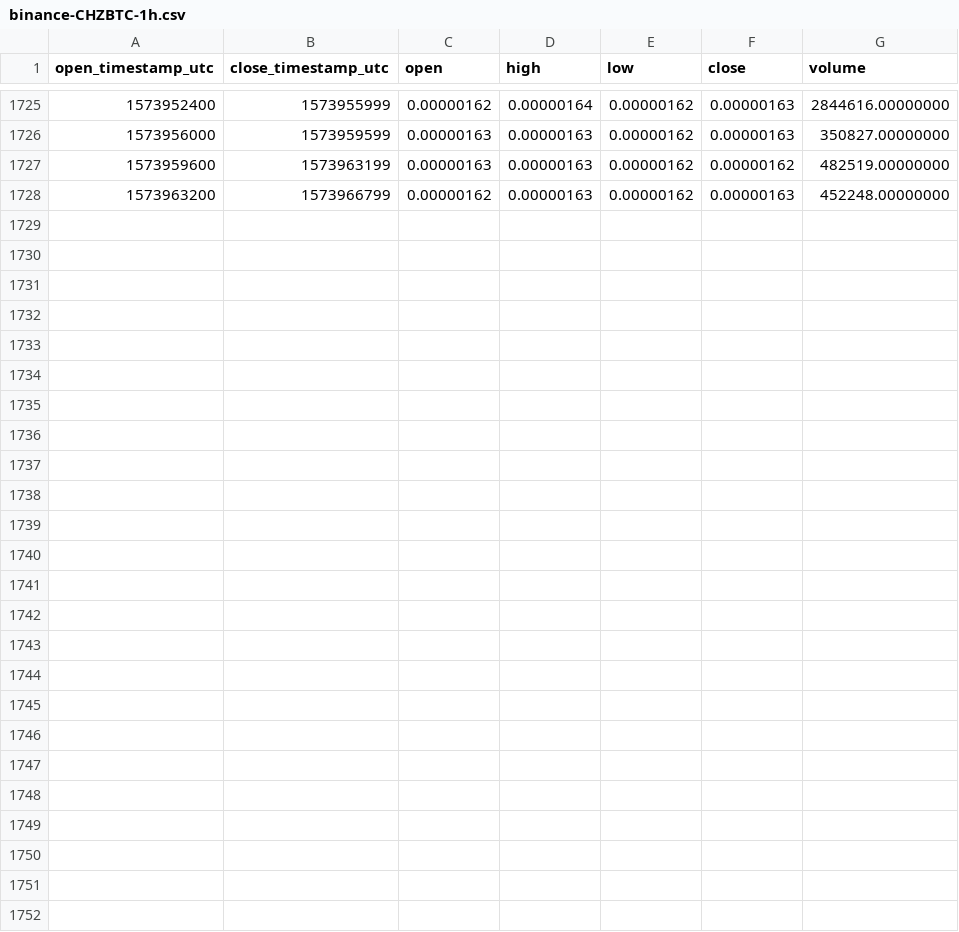
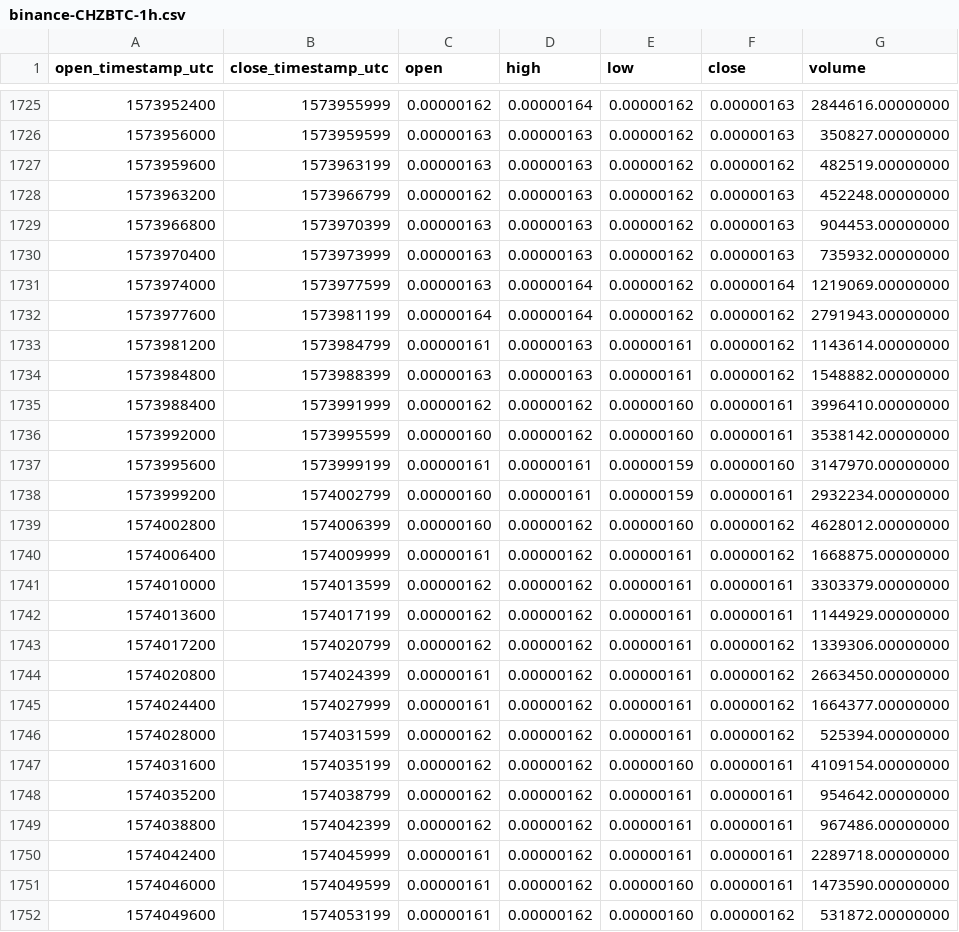
Before and after one commit to cryptobigbro/binance-CHZBTC, a CSV file: binance-CHZBTC-1h.csv, drawn as a sheet; only a part is shown, gaps mark what is left out.

Commit message:
Update OHLCV data.

```diff
--- a/binance-CHZBTC-1h.csv
+++ b/binance-CHZBTC-1h.csv
@@ -1728 +1728,25 @@ open_timestamp_utc,close_timestamp_utc,open,high,low,close,volume
 1573963200,1573966799,0.00000162,0.00000163,0.00000162,0.00000163,452248.00000000
+1573966800,1573970399,0.00000163,0.00000163,0.00000162,0.00000163,904453.00000000
+1573970400,1573973999,0.00000163,0.00000163,0.00000162,0.00000163,735932.00000000
+1573974000,1573977599,0.00000163,0.00000164,0.00000162,0.00000164,1219069.00000000
+1573977600,1573981199,0.00000164,0.00000164,0.00000162,0.00000162,2791943.00000000
+1573981200,1573984799,0.00000161,0.00000163,0.00000161,0.00000162,1143614.00000000
+1573984800,1573988399,0.00000163,0.00000163,0.00000161,0.00000162,1548882.00000000
+1573988400,1573991999,0.00000162,0.00000162,0.00000160,0.00000161,3996410.00000000
+1573992000,1573995599,0.00000160,0.00000162,0.00000160,0.00000161,3538142.00000000
+1573995600,1573999199,0.00000161,0.00000161,0.00000159,0.00000160,3147970.00000000
+1573999200,1574002799,0.00000160,0.00000161,0.00000159,0.00000161,2932234.00000000
+1574002800,1574006399,0.00000160,0.00000162,0.00000160,0.00000162,4628012.00000000
+1574006400,1574009999,0.00000161,0.00000162,0.00000161,0.00000162,1668875.00000000
+1574010000,1574013599,0.00000162,0.00000162,0.00000161,0.00000161,3303379.00000000
+1574013600,1574017199,0.00000162,0.00000162,0.00000161,0.00000161,1144929.00000000
+1574017200,1574020799,0.00000162,0.00000162,0.00000161,0.00000162,1339306.00000000
+1574020800,1574024399,0.00000161,0.00000162,0.00000161,0.00000162,2663450.00000000
+1574024400,1574027999,0.00000161,0.00000162,0.00000161,0.00000162,1664377.00000000
+1574028000,1574031599,0.00000162,0.00000162,0.00000161,0.00000162,525394.00000000
+1574031600,1574035199,0.00000162,0.00000162,0.00000160,0.00000161,4109154.00000000
+1574035200,1574038799,0.00000162,0.00000162,0.00000161,0.00000161,954642.00000000
+1574038800,1574042399,0.00000162,0.00000162,0.00000161,0.00000161,967486.00000000
+1574042400,1574045999,0.00000161,0.00000162,0.00000161,0.00000161,2289718.00000000
+1574046000,1574049599,0.00000161,0.00000162,0.00000160,0.00000161,1473590.00000000
+1574049600,1574053199,0.00000161,0.00000162,0.00000160,0.00000162,531872.00000000
```
Also changed, not shown: binance-CHZBTC-1d.csv.
